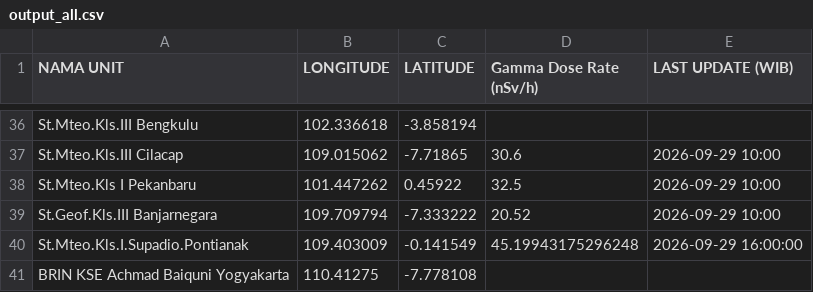
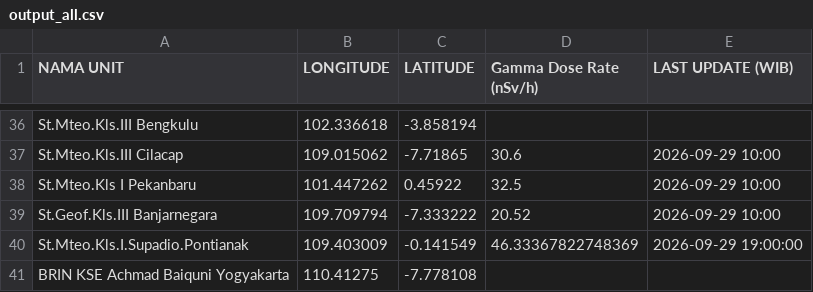
Before and after one commit to kfkndkkn/rdms, a CSV file: output_all.csv, drawn as a sheet; only a part is shown, gaps mark what is left out.

Commit message:
Auto update 2026-09-29 19:04:27

```diff
--- a/output_all.csv
+++ b/output_all.csv
@@ -39,3 +39,3 @@ St.Mteo.Kls I Pekanbaru,101.447262,0.45922,32.5,2026-09-29 10:00
 St.Geof.Kls.III Banjarnegara,109.709794,-7.333222,20.52,2026-09-29 10:00
-St.Mteo.Kls.I.Supadio.Pontianak,109.403009,-0.141549,45.19943175296248,2026-09-29 16:00:00
+St.Mteo.Kls.I.Supadio.Pontianak,109.403009,-0.141549,46.33367822748369,2026-09-29 19:00:00
 BRIN KSE Achmad Baiquni Yogyakarta,110.41275,-7.778108,,
```
